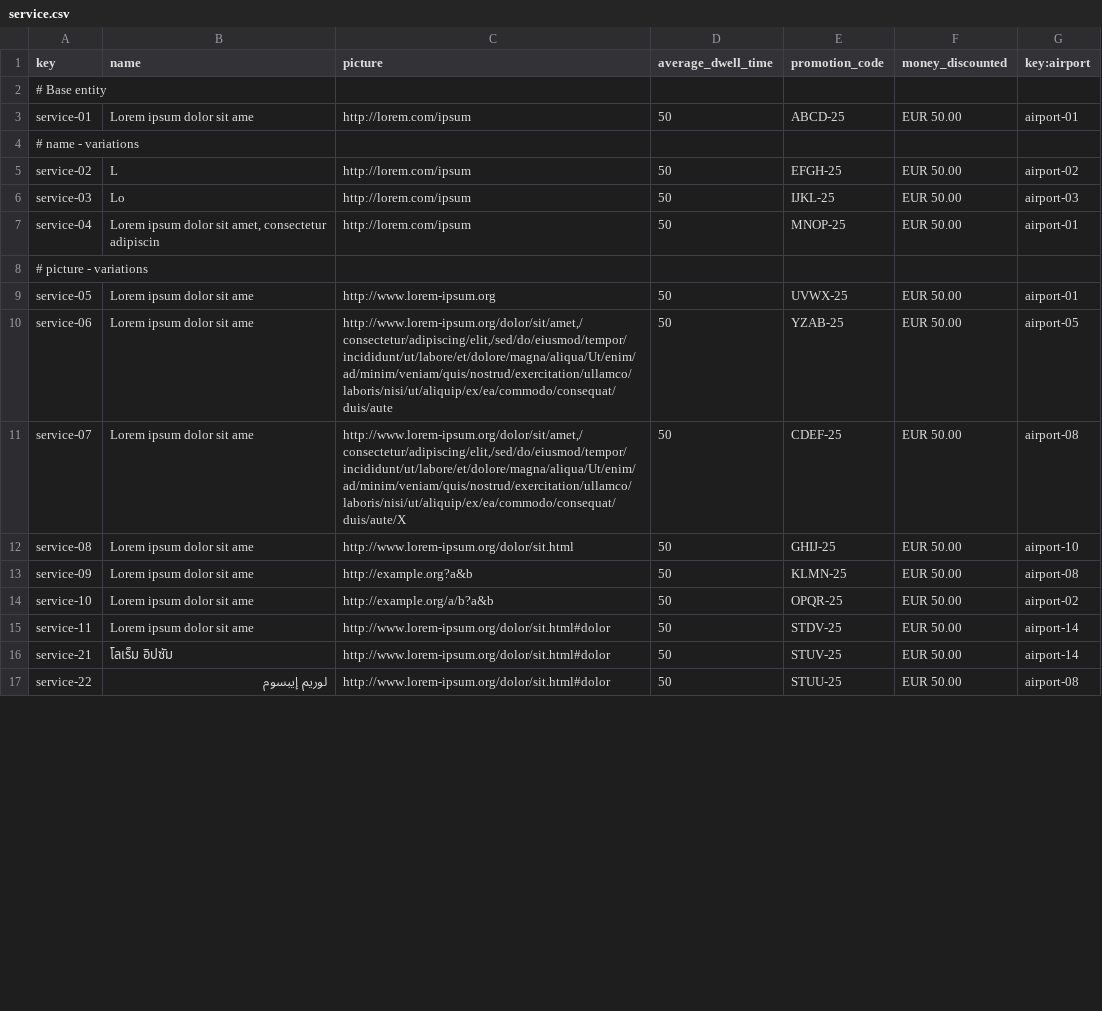
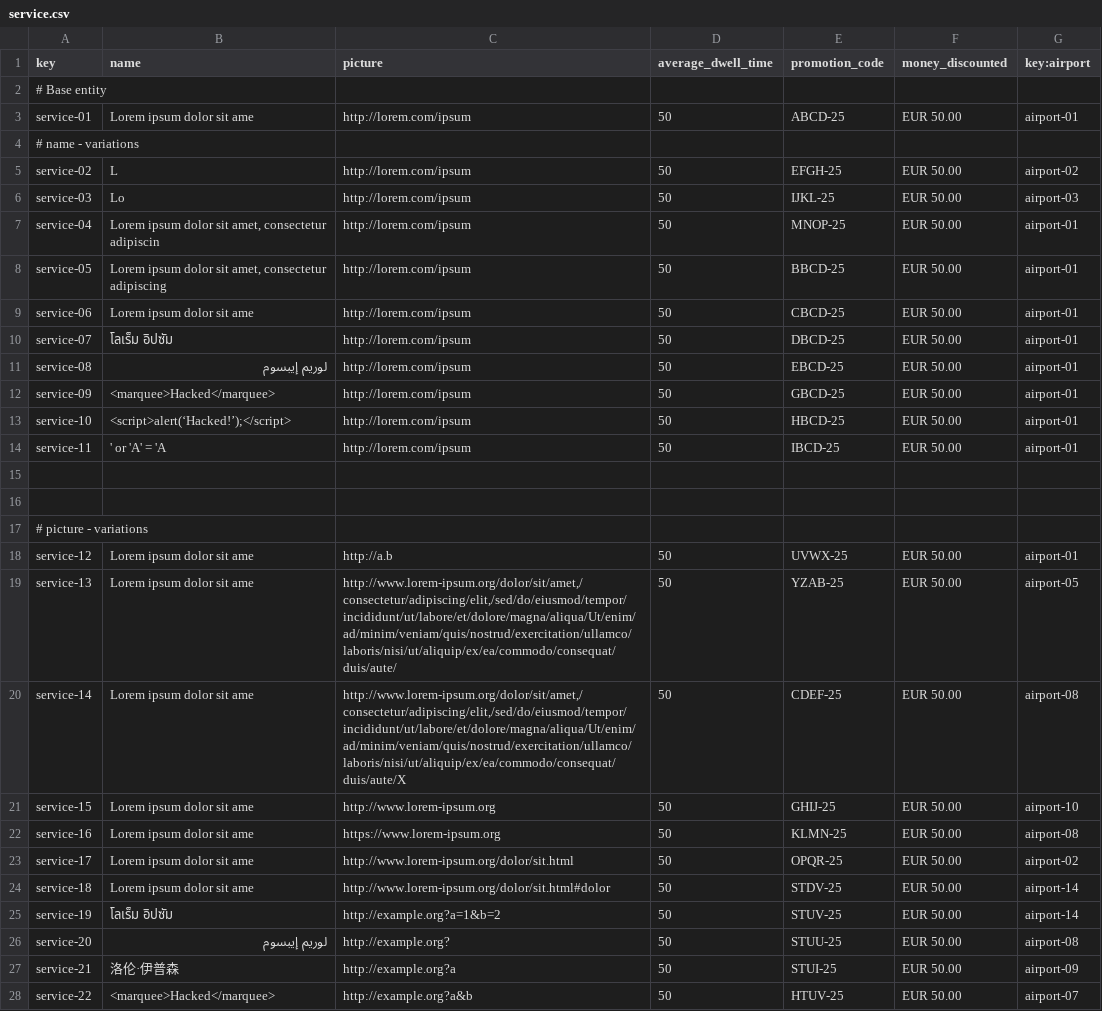
Before and after one commit to CarlosCerdaMorales/dp2-c1-034, a CSV file: src/main/resources/WEB-INF/data/sample/service.csv, drawn as a sheet; only a part is shown; the diff covers the shown part only.

```diff
--- a/src/main/resources/WEB-INF/data/sample/service.csv
+++ b/src/main/resources/WEB-INF/data/sample/service.csv
@@ -7,11 +7,22 @@ service-03,Lo,http://lorem.com/ipsum,50,IJKL-25,EUR 50.00,airport-03
 service-04,"Lorem ipsum dolor sit amet, consectetur adipiscin",http://lorem.com/ipsum,50,MNOP-25,EUR 50.00,airport-01
+service-05,"Lorem ipsum dolor sit amet, consectetur adipiscing",http://lorem.com/ipsum,50,BBCD-25,EUR 50.00,airport-01
+service-06,"Lorem ipsum dolor sit ame",http://lorem.com/ipsum,50,CBCD-25,EUR 50.00,airport-01
+service-07,โลเร็ม อิปซัม,http://lorem.com/ipsum,50,DBCD-25,EUR 50.00,airport-01
+service-08,لوريم إيبسوم,http://lorem.com/ipsum,50,EBCD-25,EUR 50.00,airport-01
+service-09,"<marquee>Hacked</marquee>",http://lorem.com/ipsum,50,GBCD-25,EUR 50.00,airport-01
+service-10,"<script>alert(‘Hacked!’);</script>",http://lorem.com/ipsum,50,HBCD-25,EUR 50.00,airport-01
+service-11,"' or 'A' = 'A ",http://lorem.com/ipsum,50,IBCD-25,EUR 50.00,airport-01
+
+
 # picture - variations
-service-05,Lorem ipsum dolor sit ame,http://www.lorem-ipsum.org,50,UVWX-25,EUR 50.00,airport-01
-service-06,Lorem ipsum dolor sit ame,"http://www.lorem-ipsum.org/dolor/sit/amet,/consectetur/adipiscing/elit,/sed/do/eiusmod/tempor/incididunt/ut/labore/et/dolore/magna/aliqua/Ut/enim/ad/minim/veniam/quis/nostrud/exercitation/ullamco/laboris/nisi/ut/aliquip/ex/ea/commodo/consequat/duis/aute",50,YZAB-25,EUR 50.00,airport-05
-service-07,Lorem ipsum dolor sit ame,"http://www.lorem-ipsum.org/dolor/sit/amet,/consectetur/adipiscing/elit,/sed/do/eiusmod/tempor/incididunt/ut/labore/et/dolore/magna/aliqua/Ut/enim/ad/minim/veniam/quis/nostrud/exercitation/ullamco/laboris/nisi/ut/aliquip/ex/ea/commodo/consequat/duis/aute/X",50,CDEF-25,EUR 50.00,airport-08
-service-08,Lorem ipsum dolor sit ame,"http://www.lorem-ipsum.org/dolor/sit.html",50,GHIJ-25,EUR 50.00,airport-10
-service-09,Lorem ipsum dolor sit ame,"http://example.org?a&b",50,KLMN-25,EUR 50.00,airport-08
-service-10,Lorem ipsum dolor sit ame,"http://example.org/a/b?a&b",50,OPQR-25,EUR 50.00,airport-02
-service-11,Lorem ipsum dolor sit ame,"http://www.lorem-ipsum.org/dolor/sit.html#dolor",50,STDV-25,EUR 50.00,airport-14
-service-21,โลเร็ม อิปซัม,"http://www.lorem-ipsum.org/dolor/sit.html#dolor",50,STUV-25,EUR 50.00,airport-14
-service-22,لوريم إيبسوم,"http://www.lorem-ipsum.org/dolor/sit.html#dolor",50,STUU-25,EUR 50.00,airport-08
+service-12,Lorem ipsum dolor sit ame,"http://a.b",50,UVWX-25,EUR 50.00,airport-01
+service-13,Lorem ipsum dolor sit ame,"http://www.lorem-ipsum.org/dolor/sit/amet,/consectetur/adipiscing/elit,/sed/do/eiusmod/tempor/incididunt/ut/labore/et/dolore/magna/aliqua/Ut/enim/ad/minim/veniam/quis/nostrud/exercitation/ullamco/laboris/nisi/ut/aliquip/ex/ea/commodo/consequat/duis/aute/",50,YZAB-25,EUR 50.00,airport-05
+service-14,Lorem ipsum dolor sit ame,"http://www.lorem-ipsum.org/dolor/sit/amet,/consectetur/adipiscing/elit,/sed/do/eiusmod/tempor/incididunt/ut/labore/et/dolore/magna/aliqua/Ut/enim/ad/minim/veniam/quis/nostrud/exercitation/ullamco/laboris/nisi/ut/aliquip/ex/ea/commodo/consequat/duis/aute/X",50,CDEF-25,EUR 50.00,airport-08
+service-15,Lorem ipsum dolor sit ame,"http://www.lorem-ipsum.org",50,GHIJ-25,EUR 50.00,airport-10
+service-16,Lorem ipsum dolor sit ame,"https://www.lorem-ipsum.org",50,KLMN-25,EUR 50.00,airport-08
+service-17,Lorem ipsum dolor sit ame,"http://www.lorem-ipsum.org/dolor/sit.html",50,OPQR-25,EUR 50.00,airport-02
+service-18,Lorem ipsum dolor sit ame,"http://www.lorem-ipsum.org/dolor/sit.html#dolor",50,STDV-25,EUR 50.00,airport-14
+service-19,โลเร็ม อิปซัม,"http://example.org?a=1&b=2",50,STUV-25,EUR 50.00,airport-14
+service-20,لوريم إيبسوم,"http://example.org?",50,STUU-25,EUR 50.00,airport-08
+service-21,洛伦·伊普森,"http://example.org?a",50,STUI-25,EUR 50.00,airport-09
+service-22,"<marquee>Hacked</marquee>","http://example.org?a&b",50,HTUV-25,EUR 50.00,airport-07
```
Also changed, not shown: 12 added rows and 24 edited cells elsewhere in this file, src/main/resources/WEB-INF/data/sample/claim.csv, src/main/resources/WEB-INF/data/sample/trackingLog.csv, 21 other files.
